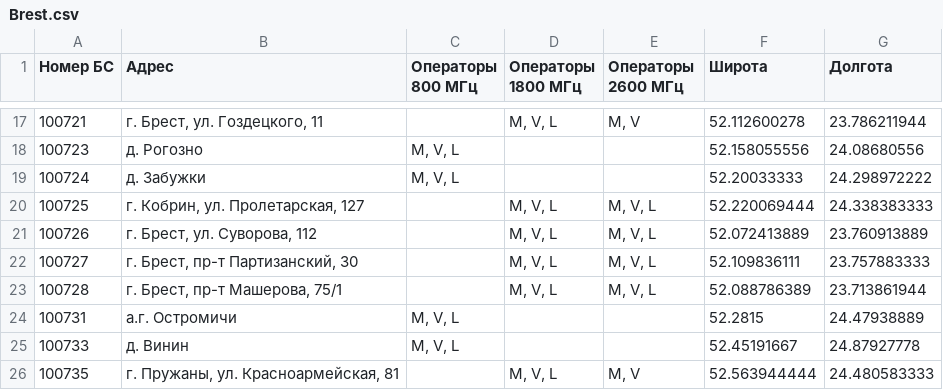
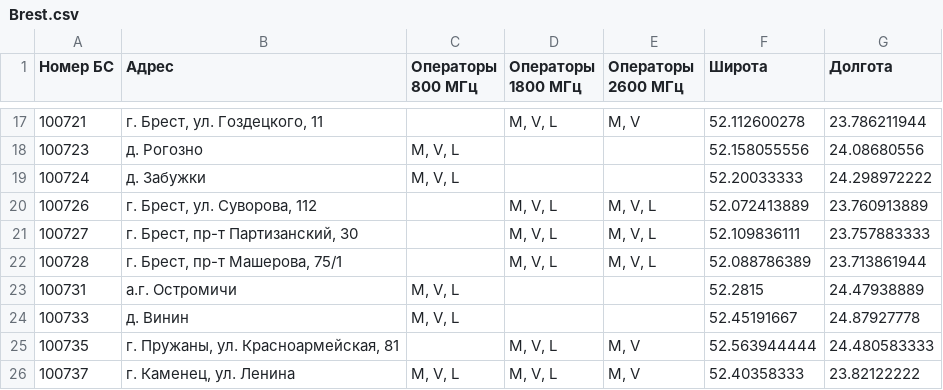
Before and after one commit to BYCellDatabase/beCloud, a CSV file: csv/Brest.csv, drawn as a sheet; only a part is shown, gaps mark what is left out; the shorter side is filled out with more unchanged rows.

```diff
--- a/csv/Brest.csv
+++ b/csv/Brest.csv
@@ -19,3 +19,2 @@
 100724,д. Забужки,"M, V, L",,,52.20033333,24.298972222
-100725,"г. Кобрин, ул. Пролетарская, 127",,"M, V, L","M, V, L",52.220069444,24.338383333
 100726,"г. Брест, ул. Суворова, 112",,"M, V, L","M, V, L",52.072413889,23.760913889
```
Also changed, not shown: 1 other file.
